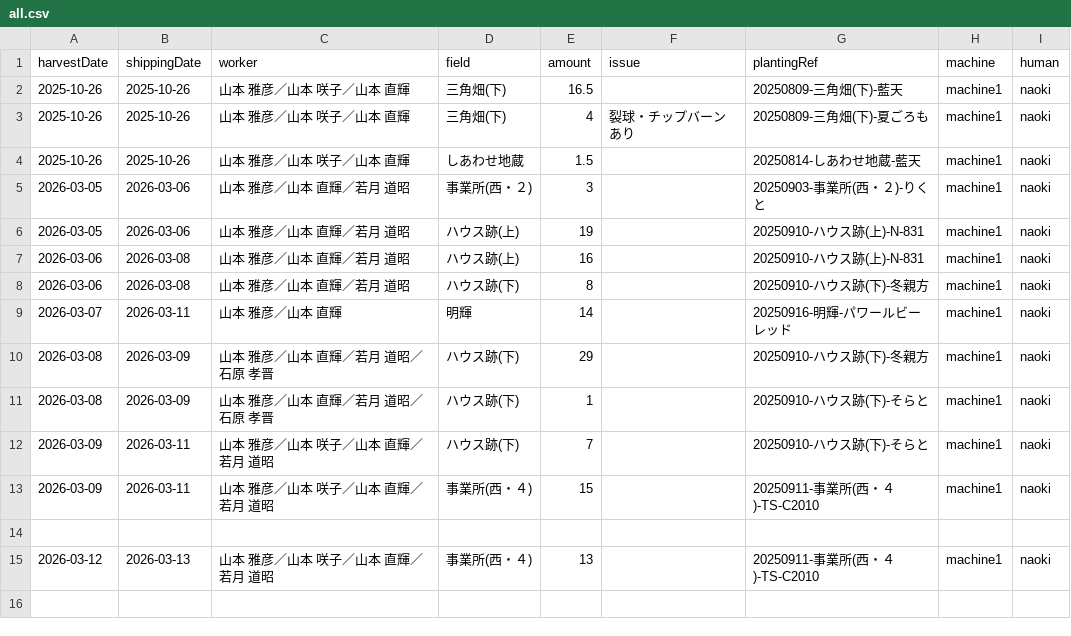
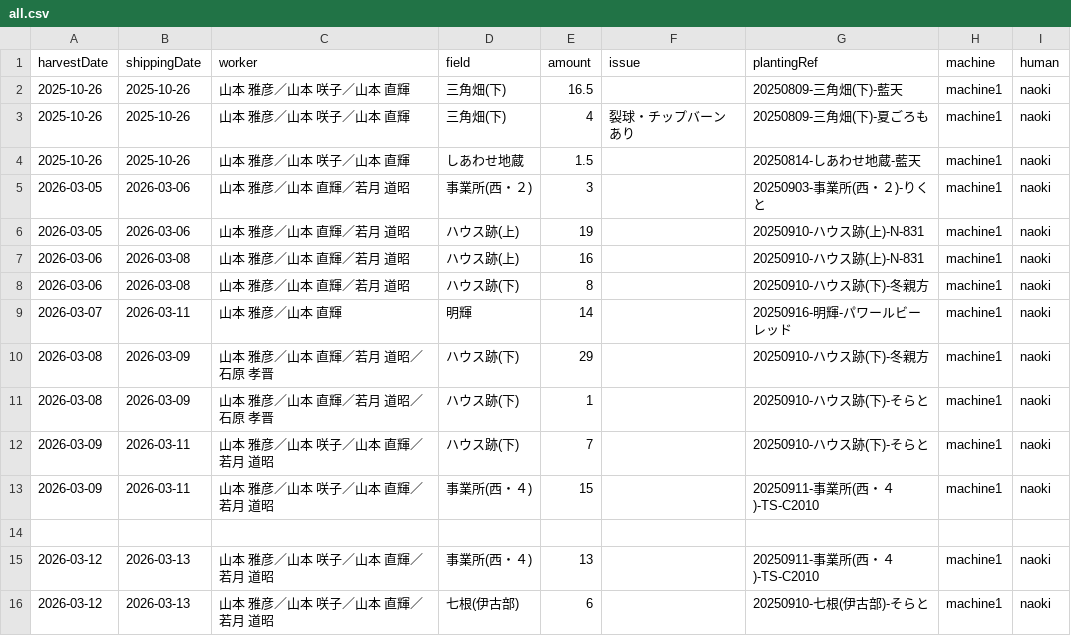
Before and after one commit to yamamoto-to-farm/yamamoto-farm-log, a CSV file: logs/harvest/all.csv, drawn as a sheet.

```diff
--- a/logs/harvest/all.csv
+++ b/logs/harvest/all.csv
@@ -15 +15,2 @@ harvestDate,shippingDate,worker,field,amount,issue,plantingRef,machine,human
 2026-03-12,2026-03-13,山本 雅彦／山本 咲子／山本 直輝／若月 道昭,事業所(西・４),13,,20250911-事業所(西・４)-TS-C2010,machine1,naoki
+2026-03-12,2026-03-13,山本 雅彦／山本 咲子／山本 直輝／若月 道昭,七根(伊古部),6,,20250910-七根(伊古部)-そらと,machine1,naoki
```
Also changed, not shown: 1 other file.
